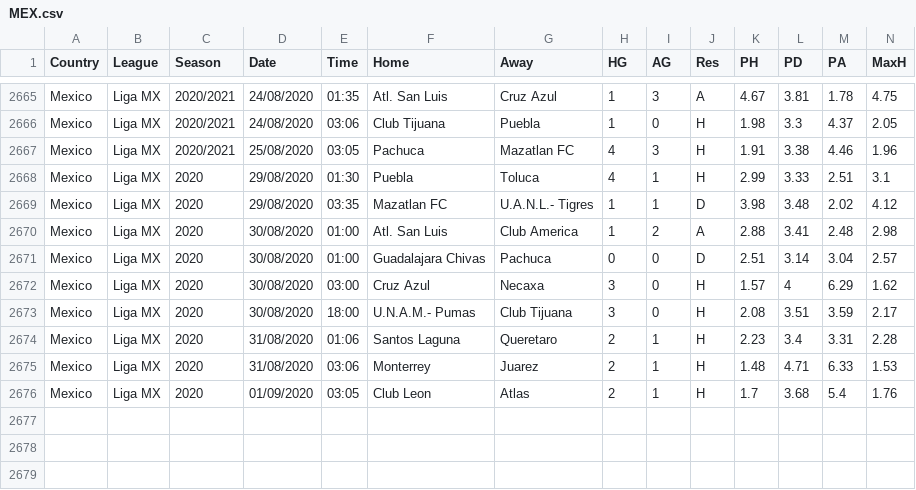
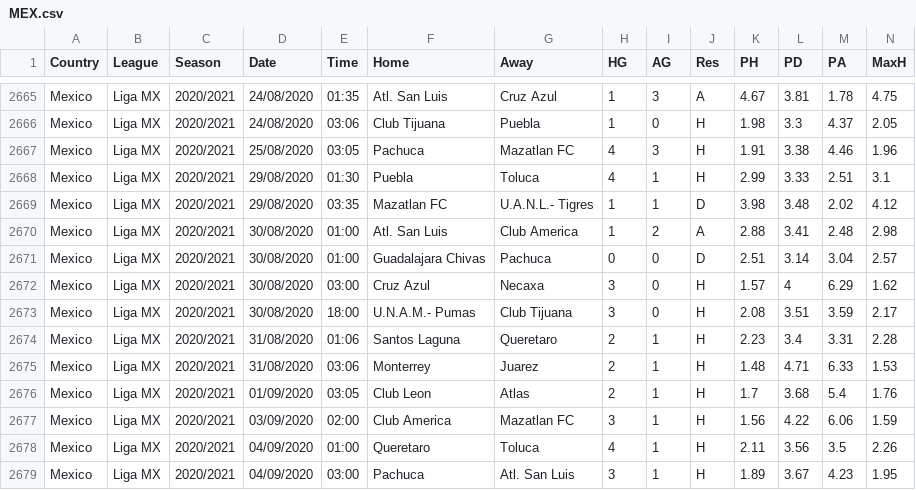
Before and after one commit to s1m0nmwcp2099/portfolio, a CSV file: BigFootySql/Data/Previous/MEX.csv, drawn as a sheet; only a part is shown, gaps mark what is left out; rows hold the shown columns only; the diff names each change by its address in the sheet, - before the commit and + after, or states it on an @@ line.

```diff
--- a/BigFootySql/Data/Previous/MEX.csv
+++ b/BigFootySql/Data/Previous/MEX.csv
-C2668:C2676 (Season): 2020
+C2668:C2676 (Season): 2020/2021
+row 2677: Mexico | Liga MX | 2020/2021 | 03/09/2020 | 02:00 | Club America | Mazatlan FC | 3 | 1 | H | 1.56 | 4.22 | 6.06 | 1.59
+row 2678: Mexico | Liga MX | 2020/2021 | 04/09/2020 | 01:00 | Queretaro | Toluca | 4 | 1 | H | 2.11 | 3.56 | 3.5 | 2.26
+row 2679: Mexico | Liga MX | 2020/2021 | 04/09/2020 | 03:00 | Pachuca | Atl. San Luis | 3 | 1 | H | 1.89 | 3.67 | 4.23 | 1.95
```
Also changed, not shown: BigFootySql/Data/Previous/CHN.csv, BigFootySql/Data/Previous/POL.csv, 16 other files.
